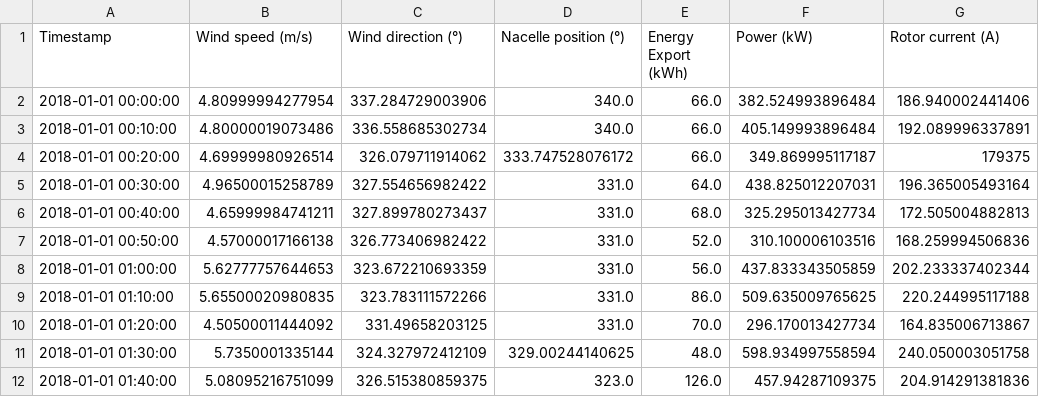
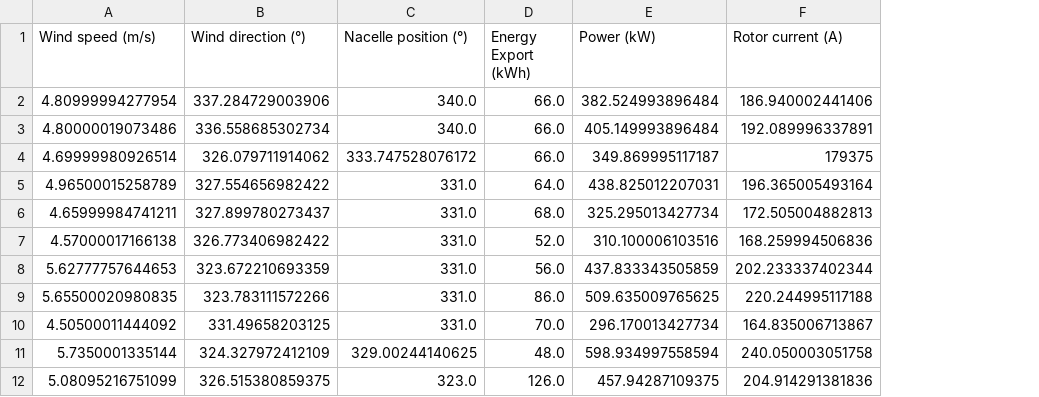
Before and after one commit to vclarduran/SIIRSEInversa, a CSV file: parcial.csv, drawn as a sheet; only a part is shown; the diff names each change by its address in the sheet, - before the commit and + after, or states it on an @@ line.

```diff
--- a/parcial.csv
+++ b/parcial.csv
-column A (Timestamp), rows 2-12: 2018-01-01 00:00:00 | 2018-01-01 00:10:00 | 2018-01-01 00:20:00 | 2018-01-01 00:30:00 | 2018-01-01 00:40:00 | 2018-01-01 00:50:00 | 2018-01-01 01:00:00 | 2018-01-01 01:10:00 | 2018-01-01 01:20:00 | 2018-01-01 01:30:00 | 2018-01-01 01:40:00
```
Also changed, not shown: 1 other file.
